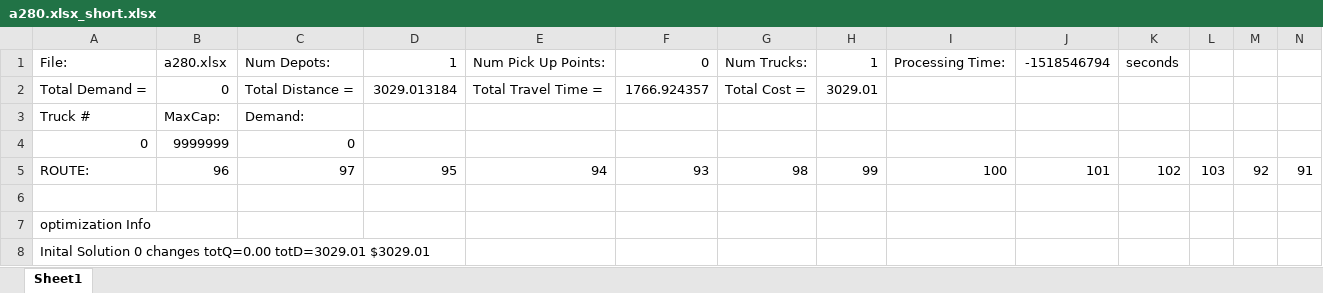
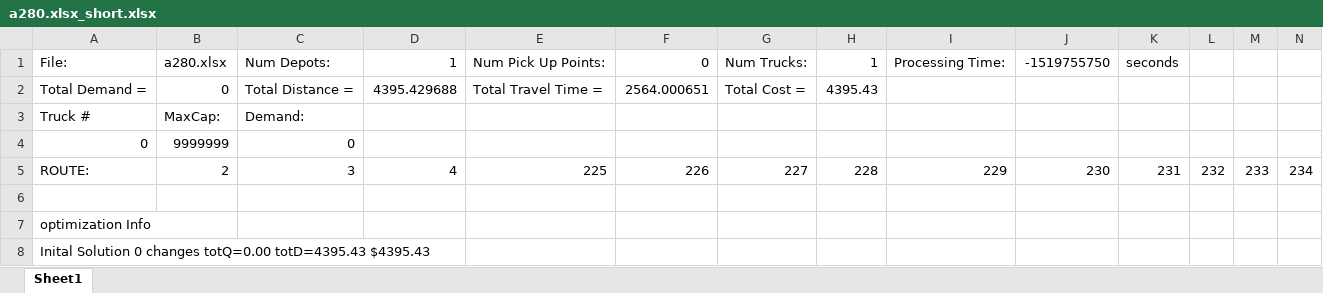
Before and after one commit to padenalex/Zeus-Firefly, an Excel workbook: Zeus/data/TSP/Results/a280.xlsx_short.xlsx, sheet Sheet1, drawn as a sheet; only a part is shown; values as stored, in another font and other column widths than the file's, no borders; removed rows and columns are numbered as before the commit, all else as after; rows hold the shown columns only; the diff names each change by its address in the sheet, - before the commit and + after, or states it on an @@ line.

```diff
--- a/Zeus/data/TSP/Results/a280.xlsx_short.xlsx (sheet Sheet1)
+++ b/Zeus/data/TSP/Results/a280.xlsx_short.xlsx (sheet Sheet1)
-J1: -1518546794
+J1: -1519755750
-D2: 3029.013184
+D2: 4395.429688
-F2: 1766.924357
+F2: 2564.000651
-H2: 3029.01
+H2: 4395.43
-row 5: ROUTE: | 96 | 97 | 95 | 94 | 93 | 98 | 99 | 100 | 101 | 102 | 103 | 92 | 91
+row 5: ROUTE: | 2 | 3 | 4 | 225 | 226 | 227 | 228 | 229 | 230 | 231 | 232 | 233 | 234
-A8: …changes totQ=0.00 totD=3029.01 $3029.01
+A8: …changes totQ=0.00 totD=4395.43 $4395.43
```
Also changed, not shown: Zeus/data/TSP/Results/a280.xlsx_long.xlsx, 15 other files.
